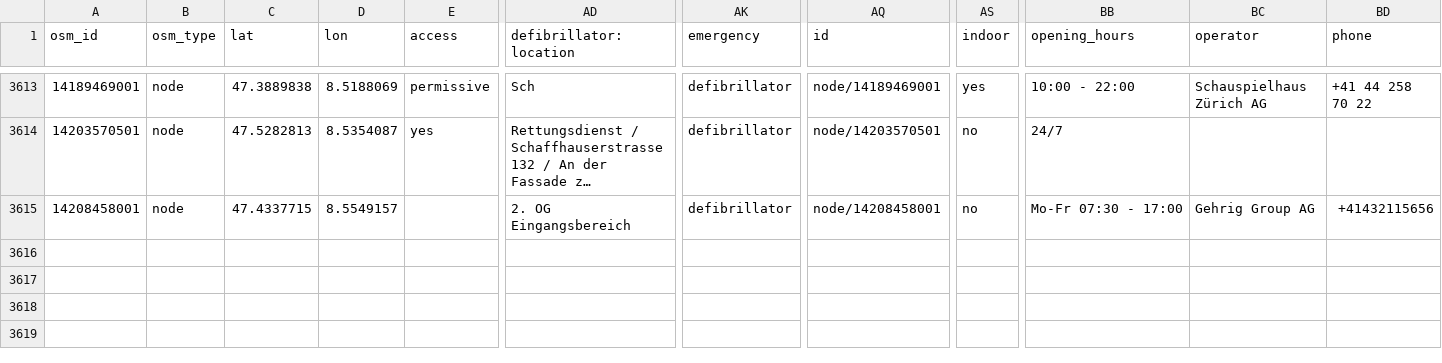
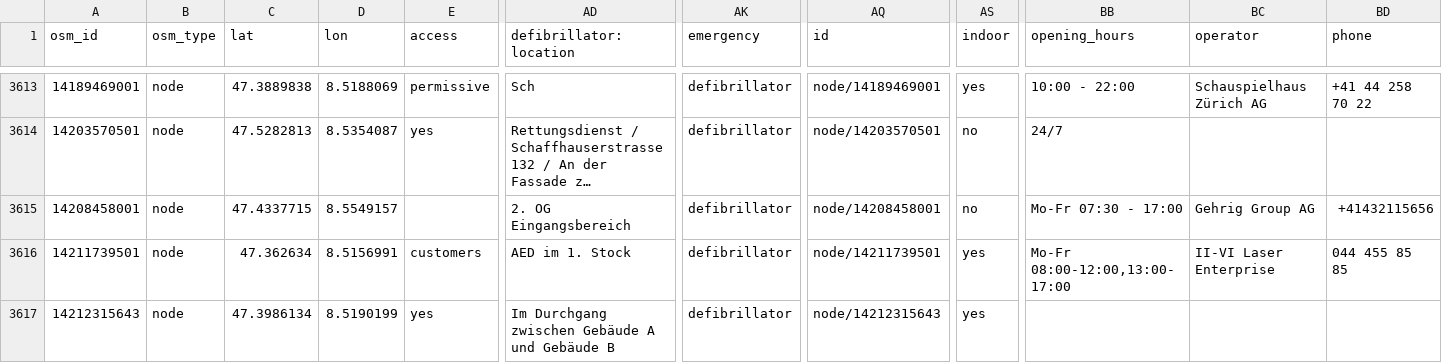
Before and after one commit to defikarte/defi_data, a CSV file: data/csv/defis_kt_zh.csv, drawn as a sheet; only a part is shown, gaps mark what is left out; long unchanged cells end in …; rows hold the shown columns only; the diff covers the shown part only; the diff names each change by its address in the sheet, - before the commit and + after, or states it on an @@ line.

```diff
--- a/data/csv/defis_kt_zh.csv
+++ b/data/csv/defis_kt_zh.csv
+row 3616: 14211739501 | node | 47.362634 | 8.5156991 | customers | AED im 1. Stock | defibrillator | node/14211739501 | yes | Mo-Fr 08:00-12:00,13:00-17:00 | II-VI Laser Enterprise | 044 455 85 85
+row 3617: 14212315643 | node | 47.3986134 | 8.5190199 | yes | Im Durchgang zwischen Gebäude A und Gebäude B | defibrillator | node/14212315643 | yes
```
Also changed, not shown: 1 added row and 6 edited cells elsewhere in this file, data/csv/defis_dispo_knzsg.csv, data/csv/defis_dispo_luks.csv, 12 other files.
